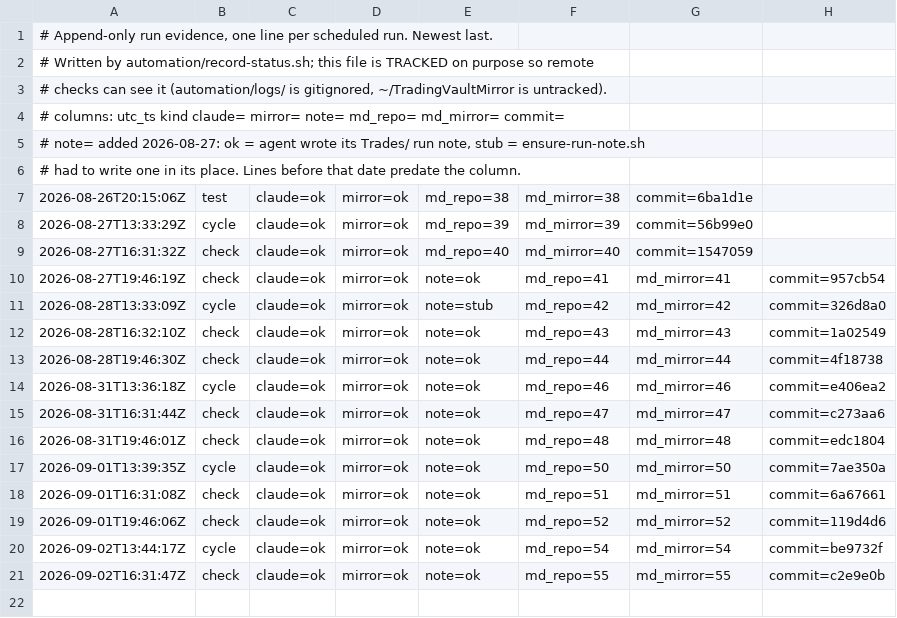
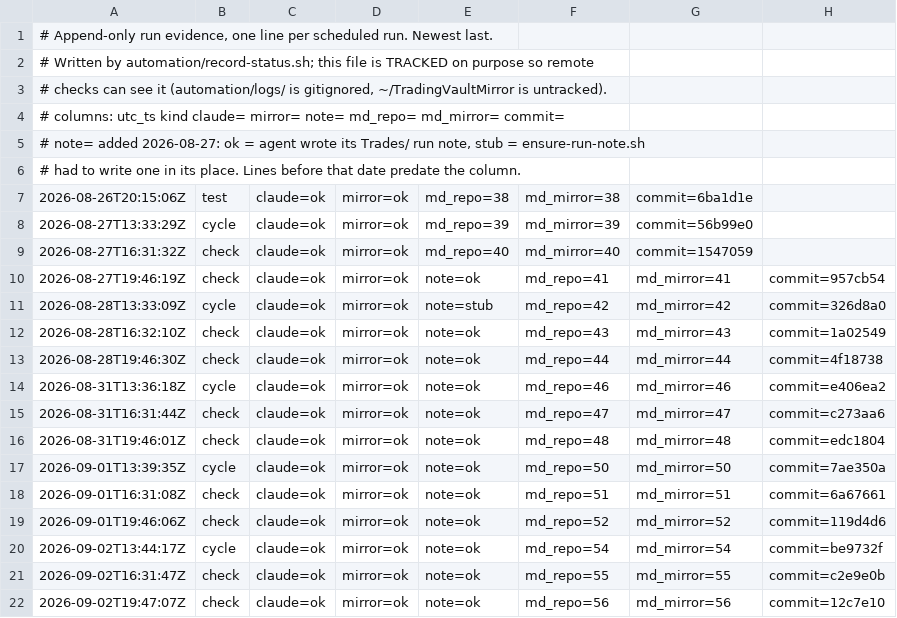
Before and after one commit to dovidlfeldman/awesome-systematic-trading, a TSV file: automation/run-status.tsv, drawn as a sheet; the diff names each change by its address in the sheet, - before the commit and + after, or states it on an @@ line.

Commit message:
Run status: check claude=ok mirror=ok note=ok (56/56 md)

```diff
--- a/automation/run-status.tsv
+++ b/automation/run-status.tsv
+row 22: 2026-09-02T19:47:07Z | check | claude=ok | mirror=ok | note=ok | md_repo=56 | md_mirror=56 | commit=12c7e10
```
